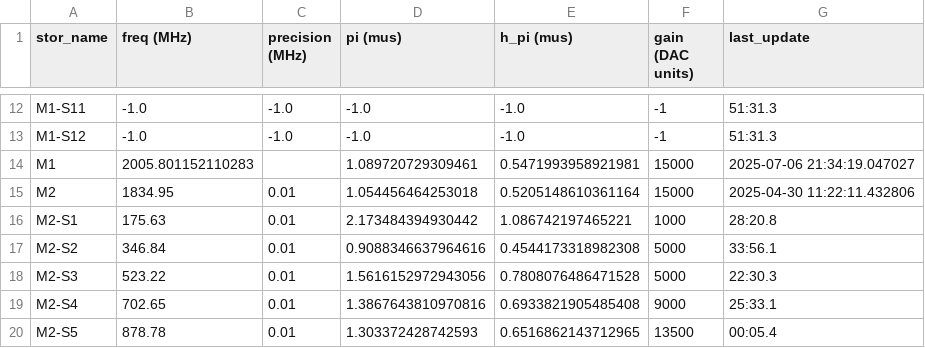
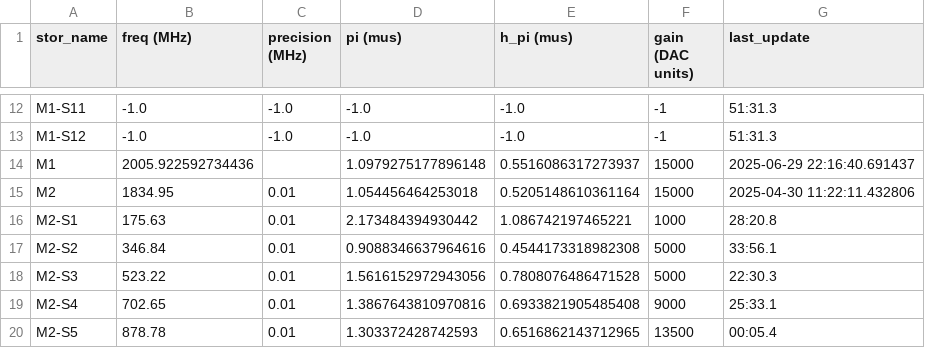
Before and after one commit to SchusterLab/multimode_expts, a CSV file: man1_storage_swap_dataset_copy.csv, drawn as a sheet; only a part is shown, gaps mark what is left out.

```diff
--- a/man1_storage_swap_dataset_copy.csv
+++ b/man1_storage_swap_dataset_copy.csv
@@ -13,3 +13,3 @@ M1-S11,-1.0,-1.0,-1.0,-1.0,-1,51:31.3
 M1-S12,-1.0,-1.0,-1.0,-1.0,-1,51:31.3
-M1,2005.801152110283,,1.089720729309461,0.5471993958921981,15000,2025-07-06 21:34:19.047027
+M1,2005.922592734436,,1.0979275177896148,0.5516086317273937,15000,2025-06-29 22:16:40.691437
 M2,1834.95,0.01,1.054456464253018,0.5205148610361164,15000,2025-04-30 11:22:11.432806
```
Also changed, not shown: 3 other files.
